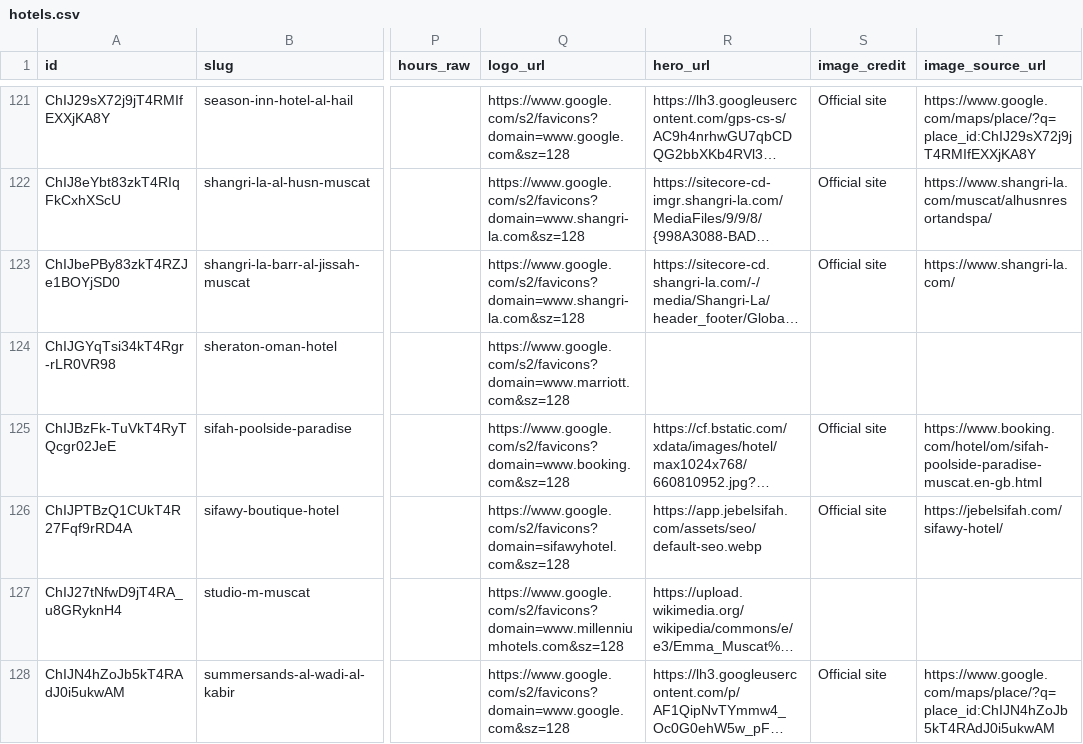
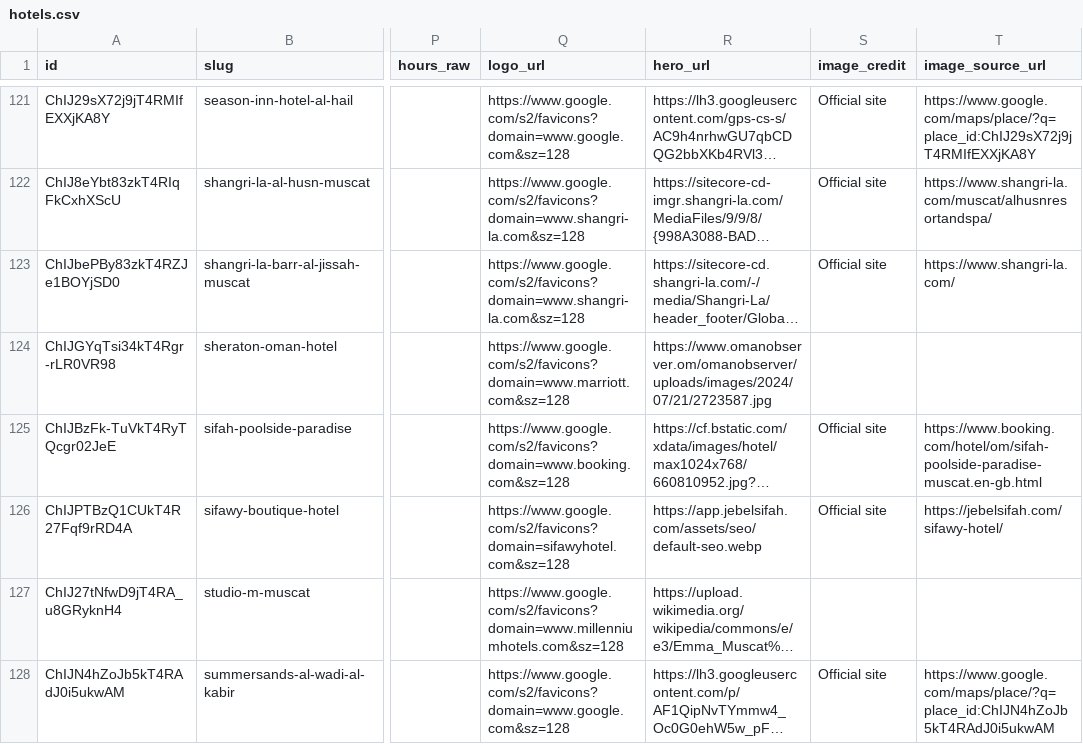
Before and after one commit to Muhraf2020/bestmuscat-new2.01, a CSV file: data/sources/hotels.csv, drawn as a sheet; only a part is shown, gaps mark what is left out; long unchanged cells end in …; the diff covers the shown part only; the diff names each change by its address in the sheet, - before the commit and + after, or states it on an @@ line.

```diff
--- a/data/sources/hotels.csv
+++ b/data/sources/hotels.csv
-R124 (hero_url): (empty)
+R124 (hero_url): https://www.omanobserver.om/omanobserver/uploads/images/2024/07/21/2723587.jpg
```
Also changed, not shown: 45 edited cells elsewhere in this file.
